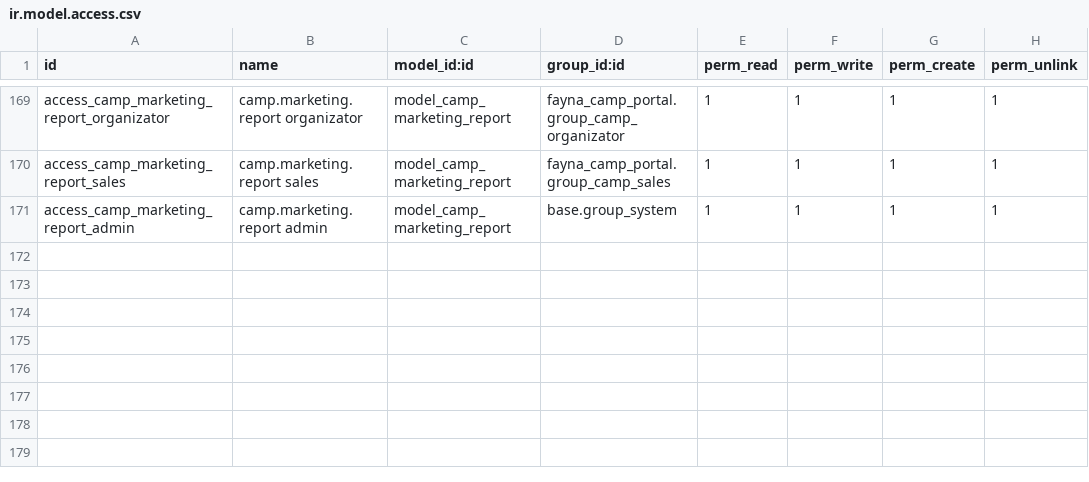
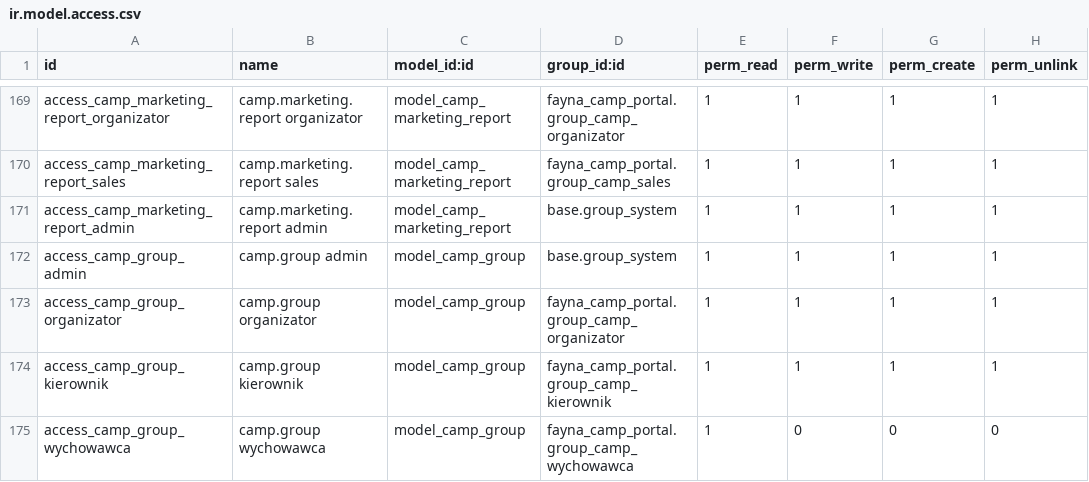
Before and after one commit to fayna-digital/fayna-campscout, a CSV file: security/ir.model.access.csv, drawn as a sheet; only a part is shown, gaps mark what is left out; the diff names each change by its address in the sheet, - before the commit and + after, or states it on an @@ line.

Commit message:
feat(§2): camp.group — grupa wychowawcza з лімітами art.92c + record rules по групі
- ліміти: ≤20 / ≤15 з дітьми <10 р. / ≤2 special needs; same-event constraint
- action_auto_split: авто-розподіл за віком (рівномірно 9+8, не 15+2)
- group_id на camp.participant; wychowawca бачить ЛИШЕ дітей своїх груп (заміна домену rule_participant_wychowawca_own)
- kierownik: групи свого табору (всі права); views list/form/kanban; 8 тестів
- TODO: окремий boolean disability у картці (зараз апроксимація по special_needs)

```diff
--- a/security/ir.model.access.csv
+++ b/security/ir.model.access.csv
+row 172: access_camp_group_admin | camp.group admin | model_camp_group | base.group_system | 1 | 1 | 1 | 1
+row 173: access_camp_group_organizator | camp.group organizator | model_camp_group | fayna_camp_portal.group_camp_organizator | 1 | 1 | 1 | 1
+row 174: access_camp_group_kierownik | camp.group kierownik | model_camp_group | fayna_camp_portal.group_camp_kierownik | 1 | 1 | 1 | 1
+row 175: access_camp_group_wychowawca | camp.group wychowawca | model_camp_group | fayna_camp_portal.group_camp_wychowawca | 1 | 0 | 0 | 0
```
Also changed, not shown: 8 other files.
